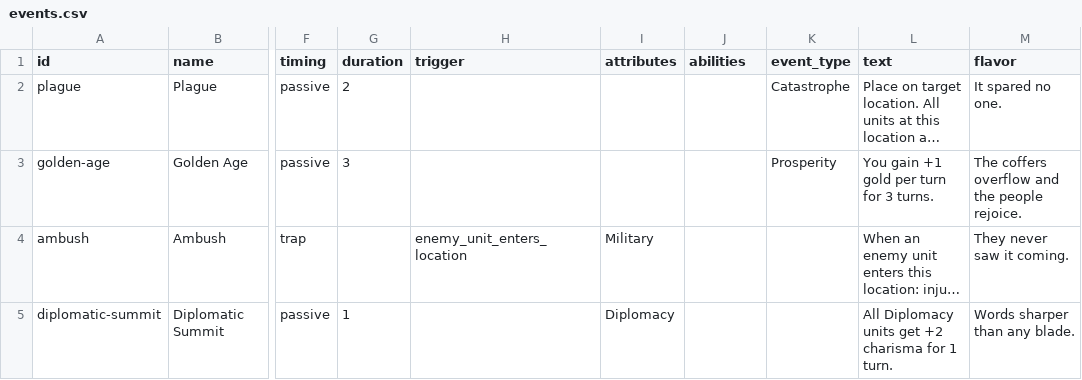
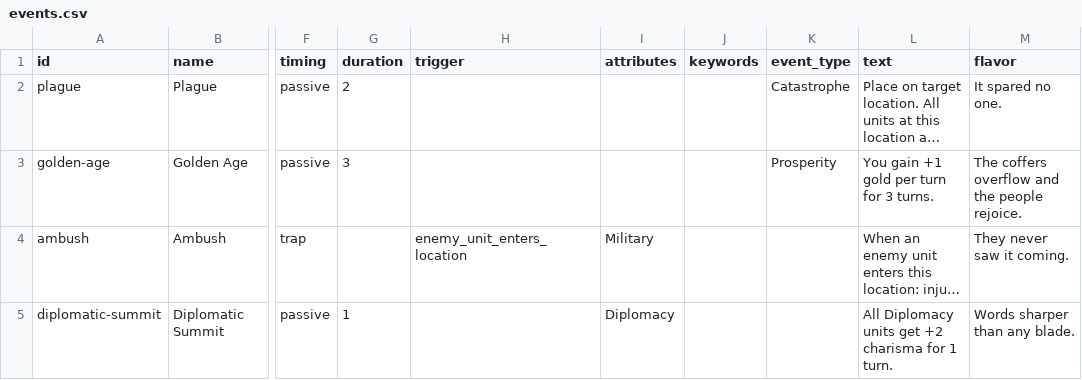
Before and after one commit to lalli-oni/cards, a CSV file: library/sets/alpha-1/events.csv, drawn as a sheet; only a part is shown, gaps mark what is left out; long unchanged cells end in …; the diff names each change by its address in the sheet, - before the commit and + after, or states it on an @@ line.

```diff
--- a/library/sets/alpha-1/events.csv
+++ b/library/sets/alpha-1/events.csv
-J1: abilities
+J1: keywords
```
Also changed, not shown: library/sets/alpha-1/items.csv, library/sets/alpha-1/locations.csv, 14 other files.
